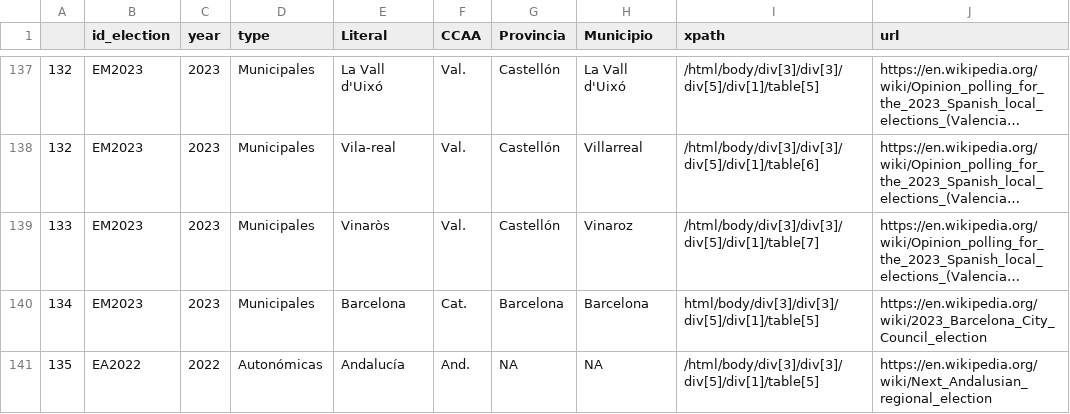
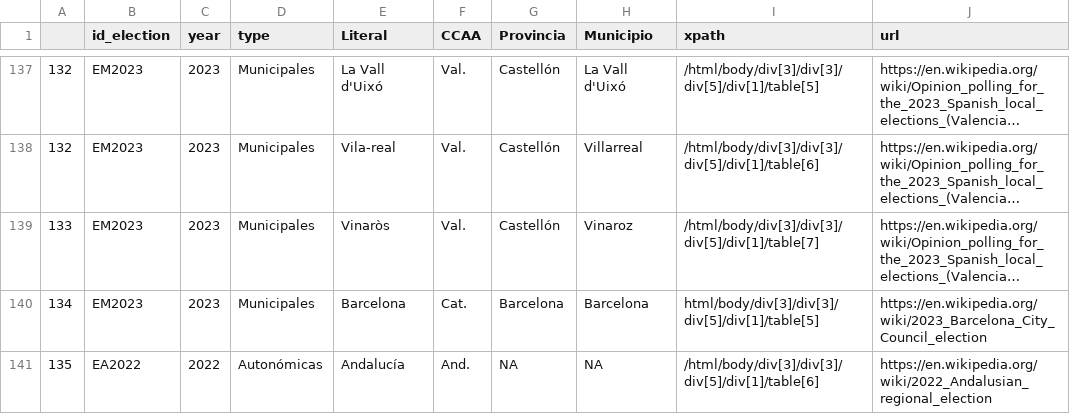
Before and after one commit to endikasatu/encuestas_esp, a CSV file: src/polls_src.csv, drawn as a sheet; only a part is shown, gaps mark what is left out; long unchanged cells end in ….

Commit message:
Update polls_src.csv

```diff
--- a/src/polls_src.csv
+++ b/src/polls_src.csv
@@ -140,2 +140,2 @@
 "134","EM2023",2023,"Municipales","Barcelona","Cat.","Barcelona","Barcelona","html/body/div[3]/div[3]/div[5]/div[1]/table[5]","https://en.wikipedia.org/wiki/2023_Barcelona_City_Council_election"
-"135","EA2022",2022,"Autonómicas","Andalucía","And.",NA,NA,"/html/body/div[3]/div[3]/div[5]/div[1]/table[5]","https://en.wikipedia.org/wiki/Next_Andalusian_regional_election"
+"135","EA2022",2022,"Autonómicas","Andalucía","And.",NA,NA,"/html/body/div[3]/div[3]/div[5]/div[1]/table[6]","https://en.wikipedia.org/wiki/2022_Andalusian_regional_election"
```
